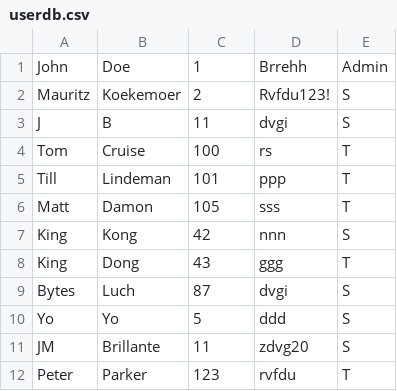
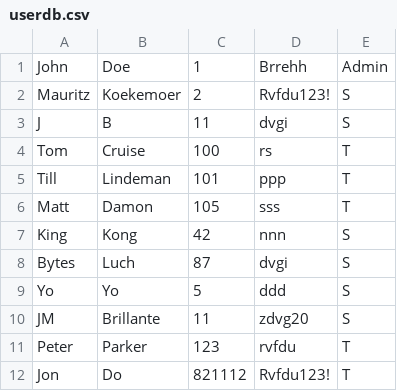
Before and after one commit to 270271470/CS103-AS2, a CSV file: CS103-AS2/userdb.csv, drawn as a sheet.

```diff
--- a/CS103-AS2/userdb.csv
+++ b/CS103-AS2/userdb.csv
@@ -7,3 +7,2 @@ Matt,Damon,105,sss,T
 King,Kong,42,nnn,S
-King,Dong,43,ggg,T
 Bytes,Luch,87,dvgi,S
@@ -12 +11,2 @@ JM,Brillante,11,zdvg20,S
 Peter,Parker,123,rvfdu,T
+Jon,Do,821112,Rvfdu123!,T
```
Also changed, not shown: CS103-AS2/orderdb.csv, 1 other file.
